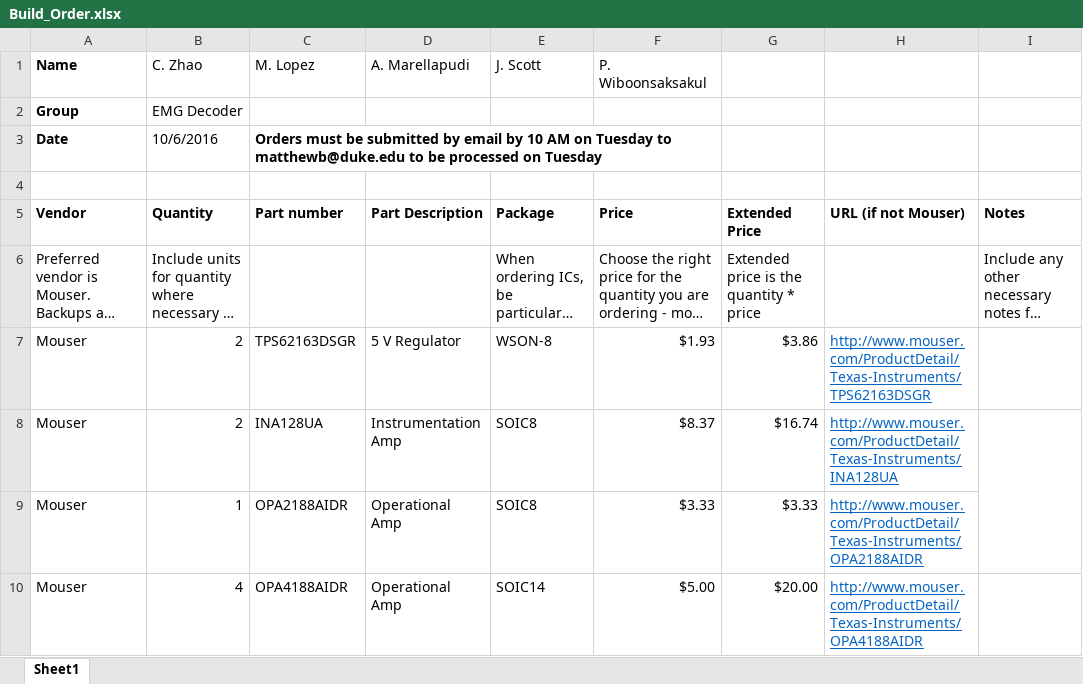
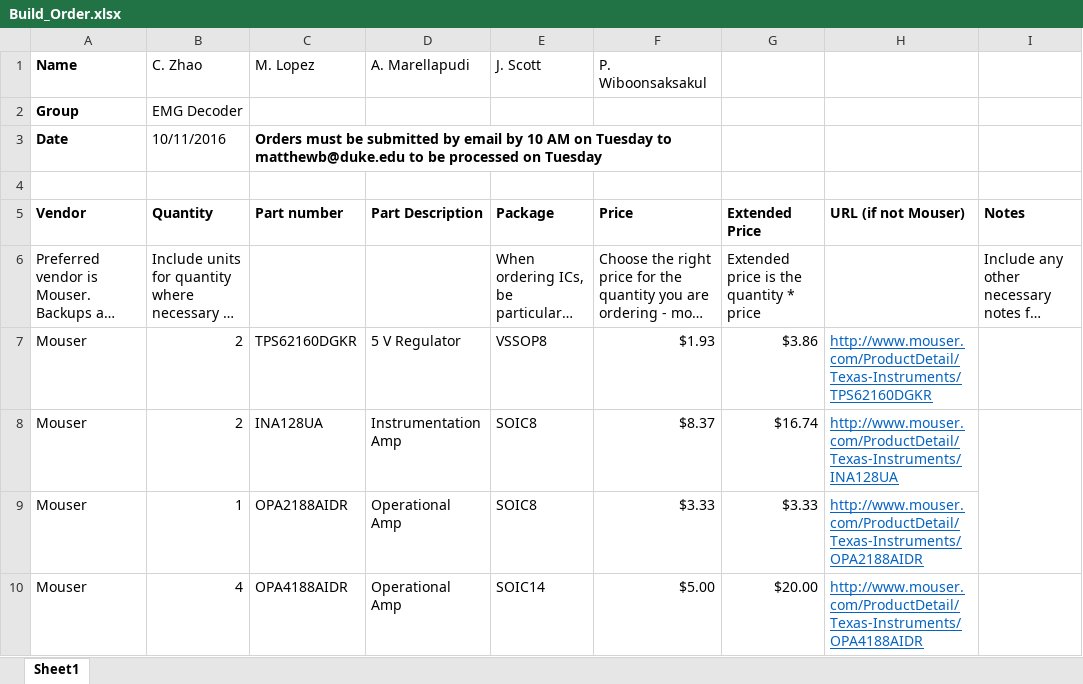
Before and after one commit to imatlopez/EMG-Decoder, an Excel workbook: Forms/Build_Order.xlsx, sheet Sheet1, drawn as a sheet; only a part is shown; long unchanged cells end in …; values as stored, in another font and other column widths than the file's, no borders; the diff names each change by its address in the sheet, - before the commit and + after, or states it on an @@ line.

```diff
--- a/Forms/Build_Order.xlsx (sheet Sheet1)
+++ b/Forms/Build_Order.xlsx (sheet Sheet1)
-B3 (C. Zhao): 10/6/2016
+B3 (C. Zhao): 10/11/2016
-C7 (M. Lopez): TPS62163DSGR
+C7 (M. Lopez): TPS62160DGKR
-E7 (J. Scott): WSON-8
+E7 (J. Scott): VSSOP8
-H7: http://www.mouser.com/ProductDetail/Texas-Instruments/TPS62163DSGR
+H7: http://www.mouser.com/ProductDetail/Texas-Instruments/TPS62160DGKR
```
Also changed, not shown: 8 other files.
